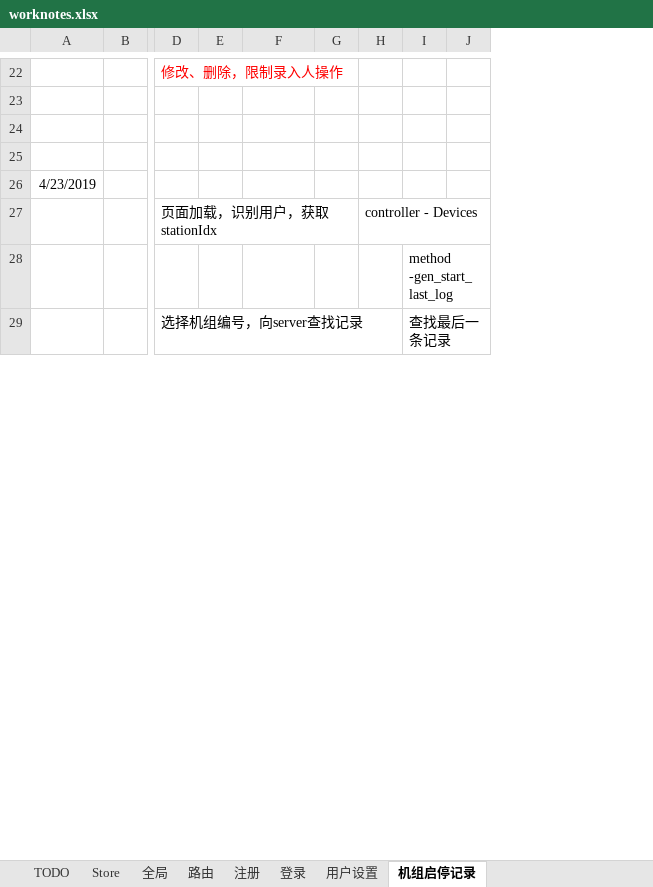
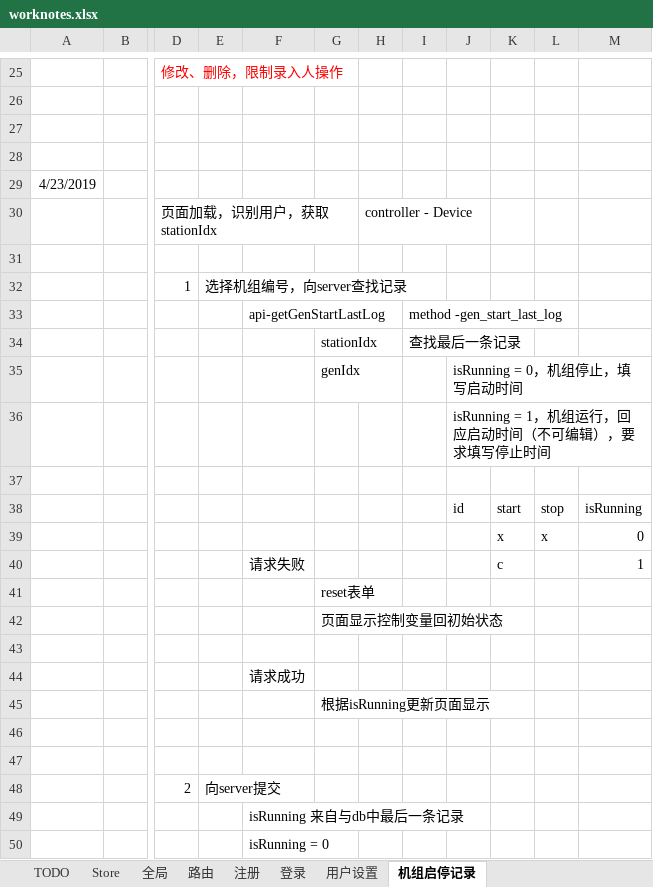
Before and after one commit to freeaircn/demo, an Excel workbook: worknotes.xlsx, sheet 机组启停记录, drawn as a sheet; only a part is shown, gaps mark what is left out; values as stored, in another font and other column widths than the file's, no borders; removed rows and columns are numbered as before the commit, all else as after; rows hold the shown columns only; the diff covers the shown part only; the diff names each change by its address in the sheet, - before the commit and + after, or states it on an @@ line.

Commit message:
done front page of gen start log, plan to server process  of gen start log

```diff
--- a/worknotes.xlsx (sheet 机组启停记录)
+++ b/worknotes.xlsx (sheet 机组启停记录)
-column H, row 27: controller - Devices
+column H, row 30: controller - Device
-column J, empty
+column J, row 36: isRunning = 1，机组运行，回应启动时间（不可编辑），要求填写停止时间
+column K, empty
+column L, empty
+column M, empty
-I31: method -gen_start_last_log
+I31: (empty)
+row 32:  |  | 1 | 选择机组编号，向server查找记录
+row 33:  |  |  |  | api-getGenStartLastLog |  |  | method -gen_start_last_log
+row 34:  |  |  |  |  | stationIdx |  | 查找最后一条记录
+row 35:  |  |  |  |  | genIdx |  |  | isRunning = 0，机组停止，填写启动时间
-D36: 选择机组编号，向server查找记录
+D36: (empty)
-I36: 查找最后一条记录
+I36: (empty)
+row 37: (empty)
+row 38:  |  |  |  |  |  |  |  | id | start | stop | isRunning
+row 39:  |  |  |  |  |  |  |  |  | x | x | 0
+row 40:  |  |  |  | 请求失败 |  |  |  |  | c |  | 1
+row 41:  |  |  |  |  | reset表单
+row 42:  |  |  |  |  | 页面显示控制变量回初始状态
+row 43: (empty)
+row 44:  |  |  |  | 请求成功
+row 45:  |  |  |  |  | 根据isRunning更新页面显示
+row 46: (empty)
+row 47: (empty)
+row 48:  |  | 2 | 向server提交
+row 49:  |  |  |  | isRunning 来自与db中最后一条记录
+row 50:  |  |  |  | isRunning = 0
```
Also changed, not shown: 19 added rows and 3 edited cells elsewhere in this sheet, 19 other files.
